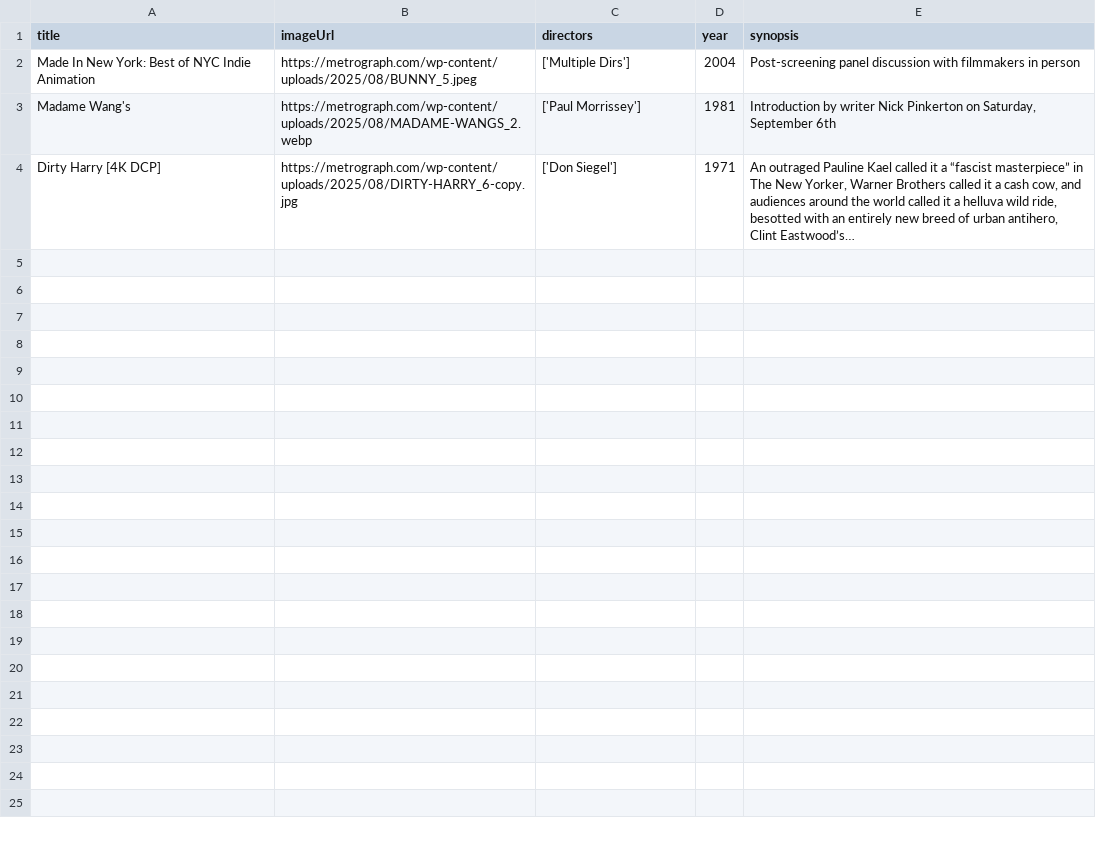
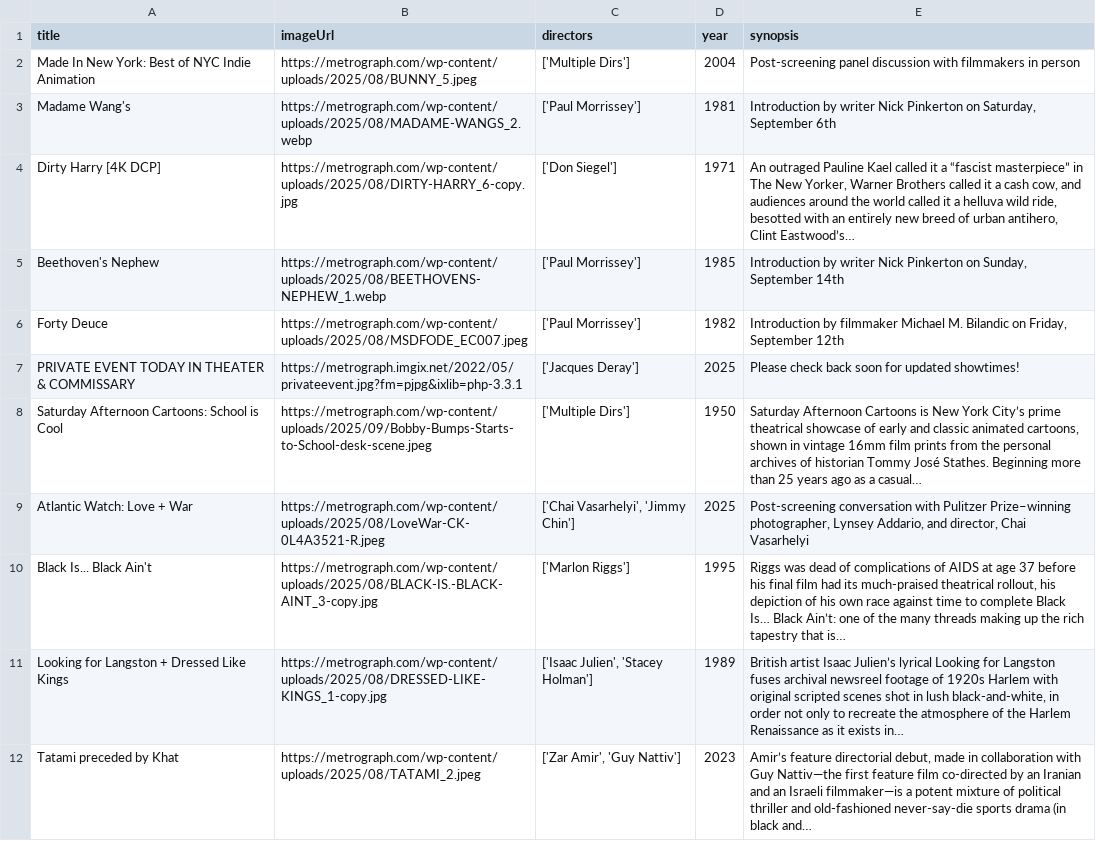
Before and after one commit to ningning621/metrograph_showtimes, a CSV file: scripts/scrap/data/skipped_films.csv, drawn as a sheet; only a part is shown; the diff covers the shown part only; the diff names each change by its address in the sheet, - before the commit and + after, or states it on an @@ line.

```diff
--- a/scripts/scrap/data/skipped_films.csv
+++ b/scripts/scrap/data/skipped_films.csv
+row 5: Beethoven's Nephew | https://metrograph.com/wp-content/uploads/2025/08/BEETHOVENS-NEPHEW_1.webp | ['Paul Morrissey'] | 1985 | Introduction by writer Nick Pinkerton on Sunday, September 14th
+row 6: Forty Deuce | https://metrograph.com/wp-content/uploads/2025/08/MSDFODE_EC007.jpeg | ['Paul Morrissey'] | 1982 | Introduction by filmmaker Michael M. Bilandic on Friday, September 12th
+row 7: PRIVATE EVENT TODAY IN THEATER & COMMISSARY | https://metrograph.imgix.net/2022/05/privateevent.jpg?fm=pjpg&ixlib=php-3.3.1 | ['Jacques Deray'] | 2025 | Please check back soon for updated showtimes!
+row 8: Saturday Afternoon Cartoons: School is Cool | https://metrograph.com/wp-content/uploads/2025/09/Bobby-Bumps-Starts-to-School-desk-scene.jpeg | ['Multiple Dirs'] | 1950 | Saturday Afternoon Cartoons is New York City’s prime theatrical showcase of early and classic animated cartoons, shown in vintage 16mm film prints from the personal archives of historian Tommy José Stathes. Beginning more than 25 years ago as a casual…
+row 9: Atlantic Watch: Love + War | https://metrograph.com/wp-content/uploads/2025/08/LoveWar-CK-0L4A3521-R.jpeg | ['Chai Vasarhelyi', 'Jimmy Chin'] | 2025 | Post-screening conversation with Pulitzer Prize–winning photographer, Lynsey Addario, and director, Chai Vasarhelyi
+row 10: Black Is... Black Ain't | https://metrograph.com/wp-content/uploads/2025/08/BLACK-IS.-BLACK-AINT_3-copy.jpg | ['Marlon Riggs'] | 1995 | Riggs was dead of complications of AIDS at age 37 before his final film had its much-praised theatrical rollout, his depiction of his own race against time to complete Black Is… Black Ain’t: one of the many threads making up the rich tapestry that is…
+row 11: Looking for Langston + Dressed Like Kings | https://metrograph.com/wp-content/uploads/2025/08/DRESSED-LIKE-KINGS_1-copy.jpg | ['Isaac Julien', 'Stacey Holman'] | 1989 | British artist Isaac Julien’s lyrical Looking for Langston fuses archival newsreel footage of 1920s Harlem with original scripted scenes shot in lush black-and-white, in order not only to recreate the atmosphere of the Harlem Renaissance as it exists in…
+row 12: Tatami preceded by Khat | https://metrograph.com/wp-content/uploads/2025/08/TATAMI_2.jpeg | ['Zar Amir', 'Guy Nattiv'] | 2023 | Amir’s feature directorial debut, made in collaboration with Guy Nattiv—the first feature film co-directed by an Iranian and an Israeli filmmaker—is a potent mixture of political thriller and old-fashioned never-say-die sports drama (in black and…
```
Also changed, not shown: 7 added rows elsewhere in this file, 2 other files.
